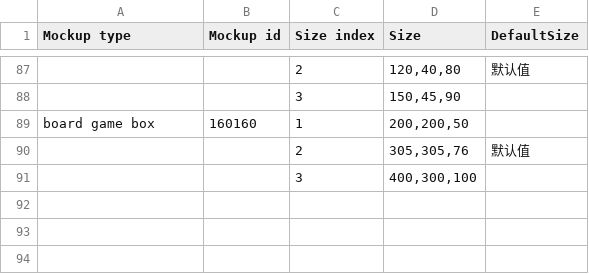
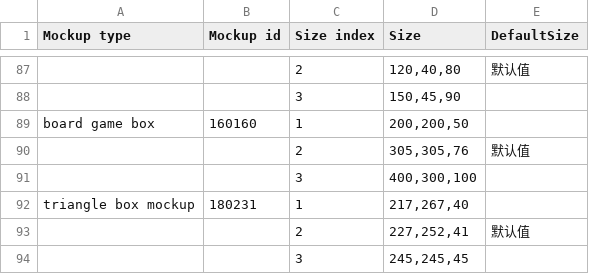
Before and after one commit to xolarvill/web_setup_automation, a CSV file: size.csv, drawn as a sheet; only a part is shown, gaps mark what is left out; the diff names each change by its address in the sheet, - before the commit and + after, or states it on an @@ line.

```diff
--- a/size.csv
+++ b/size.csv
+row 92: triangle box mockup | 180231 | 1 | 217,267,40
+row 93:  |  | 2 | 227,252,41 | 默认值
+row 94:  |  | 3 | 245,245,45
```
Also changed, not shown: 2 other files.
